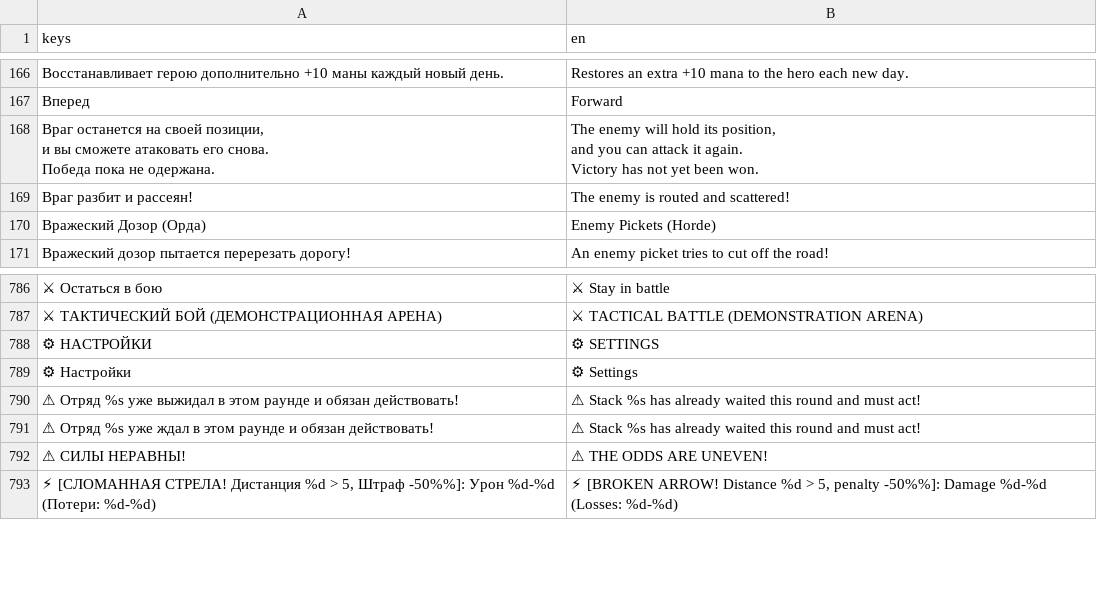
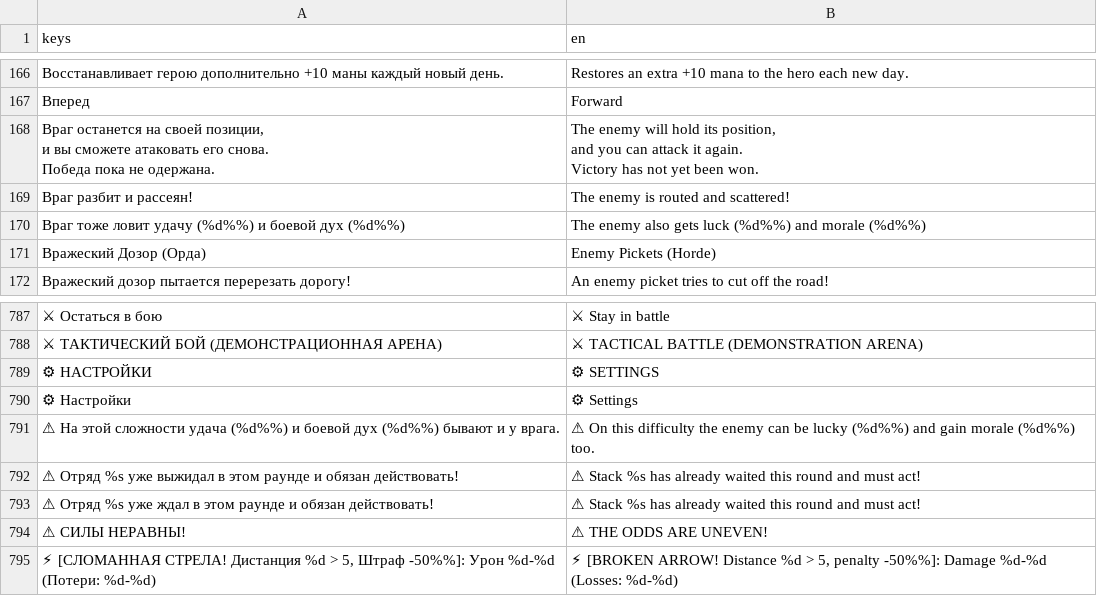
Before and after one commit to ivanarama/kingdom-tales-rpg, a CSV file: localization/translations.csv, drawn as a sheet; only a part is shown, gaps mark what is left out; the diff names each change by its address in the sheet, - before the commit and + after, or states it on an @@ line.

```diff
--- a/localization/translations.csv
+++ b/localization/translations.csv
+row 170: Враг тоже ловит удачу (%d%%) и боевой дух (%d%%) | The enemy also gets luck (%d%%) and morale (%d%%)
+row 791: ⚠ На этой сложности удача (%d%%) и боевой дух (%d%%) бывают и у врага. | ⚠ On this difficulty the enemy can be lucky (%d%%) and gain morale (%d%%) too.
```
Also changed, not shown: 6 other files.
